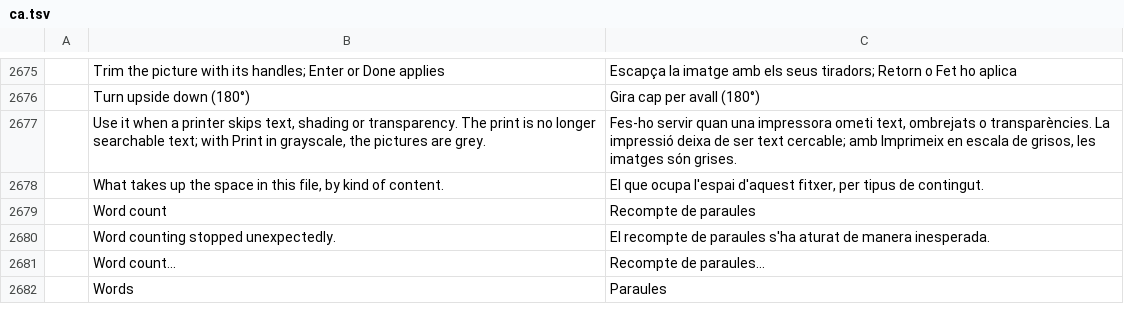
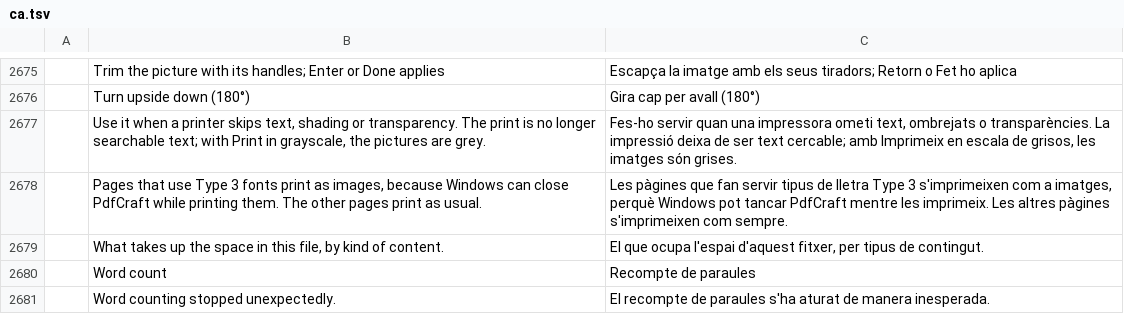
Before and after one commit to guillehr2/pdfcraft, a TSV file: crates/ui-egui/src/i18n/ca.tsv, drawn as a sheet; only a part is shown, gaps mark what is left out; the shorter side is filled out with more unchanged rows; the diff names each change by its address in the sheet, - before the commit and + after, or states it on an @@ line.

Commit message:
i18n: the new strings in the catalogs main now completes (machine translations)

```diff
--- a/crates/ui-egui/src/i18n/ca.tsv
+++ b/crates/ui-egui/src/i18n/ca.tsv
+row 2678:  | Pages that use Type 3 fonts print as images, because Windows can close PdfCraft while printing them. The other pages print as usual. | Les pàgines que fan servir tipus de lletra Type 3 s'imprimeixen com a imatges, perquè Windows pot tancar PdfCraft mentre les imprimeix. Les altres pàgines s'imprimeixen com sempre.
```
Also changed, not shown: crates/ui-egui/src/i18n/fi.tsv, crates/ui-egui/src/i18n/ro.tsv.
